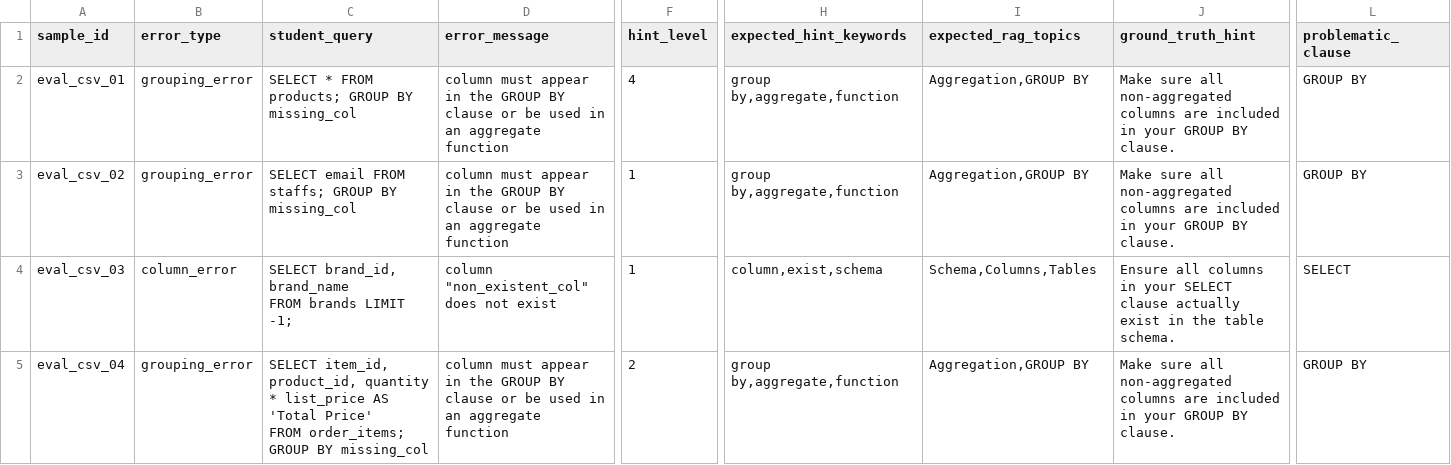
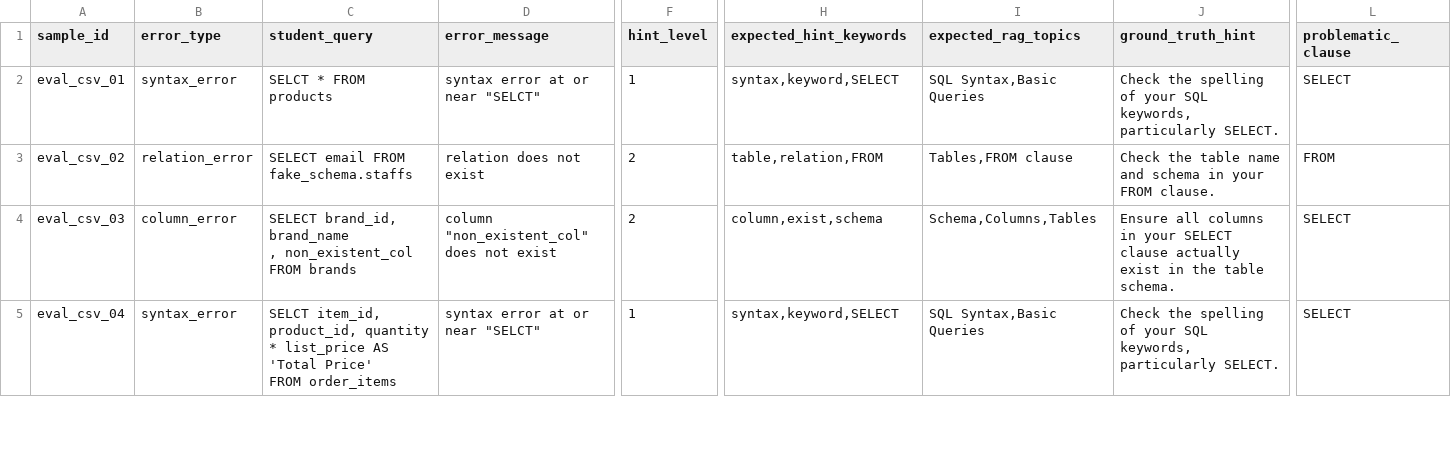
Before and after one commit to Parallaxxx25/intelligent-tutor, a CSV file: sql-problem/Evaluation-Dataset-Bike-shop-2025.csv, drawn as a sheet; only a part is shown, gaps mark what is left out; ↵ is a line break in a cell; the diff covers the shown part only; the diff names each change by its address in the sheet, - before the commit and + after, or states it on an @@ line.

```diff
--- a/sql-problem/Evaluation-Dataset-Bike-shop-2025.csv
+++ b/sql-problem/Evaluation-Dataset-Bike-shop-2025.csv
-B2 (error_type): grouping_error
+B2 (error_type): syntax_error
-C2 (student_query): SELECT * FROM products; GROUP BY missing_col
+C2 (student_query): SELCT * FROM products
-D2 (error_message): column must appear in the GROUP BY clause or be used in an aggregate function
+D2 (error_message): syntax error at or near "SELCT"
-F2 (hint_level): 4
+F2 (hint_level): 1
-H2 (expected_hint_keywords): group by,aggregate,function
+H2 (expected_hint_keywords): syntax,keyword,SELECT
-I2 (expected_rag_topics): Aggregation,GROUP BY
+I2 (expected_rag_topics): SQL Syntax,Basic Queries
-J2 (ground_truth_hint): Make sure all non-aggregated columns are included in your GROUP BY clause.
+J2 (ground_truth_hint): Check the spelling of your SQL keywords, particularly SELECT.
-L2 (problematic_clause): GROUP BY
+L2 (problematic_clause): SELECT
-B3 (error_type): grouping_error
+B3 (error_type): relation_error
-C3 (student_query): SELECT email FROM staffs; GROUP BY missing_col
+C3 (student_query): SELECT email FROM fake_schema.staffs
-D3 (error_message): column must appear in the GROUP BY clause or be used in an aggregate function
+D3 (error_message): relation does not exist
-F3:F4 (hint_level): 1
+F3:F4 (hint_level): 2
-H3 (expected_hint_keywords): group by,aggregate,function
+H3 (expected_hint_keywords): table,relation,FROM
-I3 (expected_rag_topics): Aggregation,GROUP BY
+I3 (expected_rag_topics): Tables,FROM clause
-J3 (ground_truth_hint): Make sure all non-aggregated columns are included in your GROUP BY clause.
+J3 (ground_truth_hint): Check the table name and schema in your FROM clause.
-L3 (problematic_clause): GROUP BY
+L3 (problematic_clause): FROM
-C4 (student_query): …brand_id, brand_name ↵ FROM brands LIMIT -1;
+C4 (student_query): …brand_id, brand_name ↵ , non_existent_col FROM brands
-B5 (error_type): grouping_error
+B5 (error_type): syntax_error
-C5 (student_query): SELECT item_id, product_id, quantity * list_price AS 'Total Price' ↵ FROM order_items; GROUP BY missing_col
+C5 (student_query): SELCT item_id, product_id, quantity * list_price AS 'Total Price' ↵ FROM order_items
-D5 (error_message): column must appear in the GROUP BY clause or be used in an aggregate function
+D5 (error_message): syntax error at or near "SELCT"
-F5 (hint_level): 2
+F5 (hint_level): 1
-H5 (expected_hint_keywords): group by,aggregate,function
+H5 (expected_hint_keywords): syntax,keyword,SELECT
-I5 (expected_rag_topics): Aggregation,GROUP BY
+I5 (expected_rag_topics): SQL Syntax,Basic Queries
-J5 (ground_truth_hint): Make sure all non-aggregated columns are included in your GROUP BY clause.
+J5 (ground_truth_hint): Check the spelling of your SQL keywords, particularly SELECT.
-L5 (problematic_clause): GROUP BY
+L5 (problematic_clause): SELECT
```
Also changed, not shown: 44 edited cells elsewhere in this file, 2 other files.
